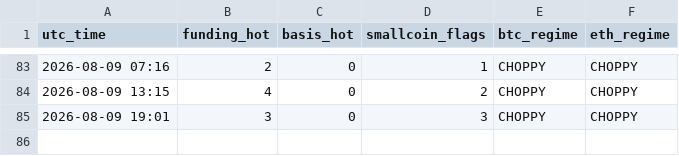
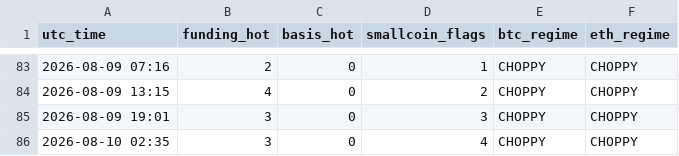
Before and after one commit to Li7wak865/pond-scanner, a CSV file: history.csv, drawn as a sheet; only a part is shown, gaps mark what is left out; the diff names each change by its address in the sheet, - before the commit and + after, or states it on an @@ line.

```diff
--- a/history.csv
+++ b/history.csv
+row 86: 2026-08-10 02:35 | 3 | 0 | 4 | CHOPPY | CHOPPY
```
Also changed, not shown: 2 other files.
